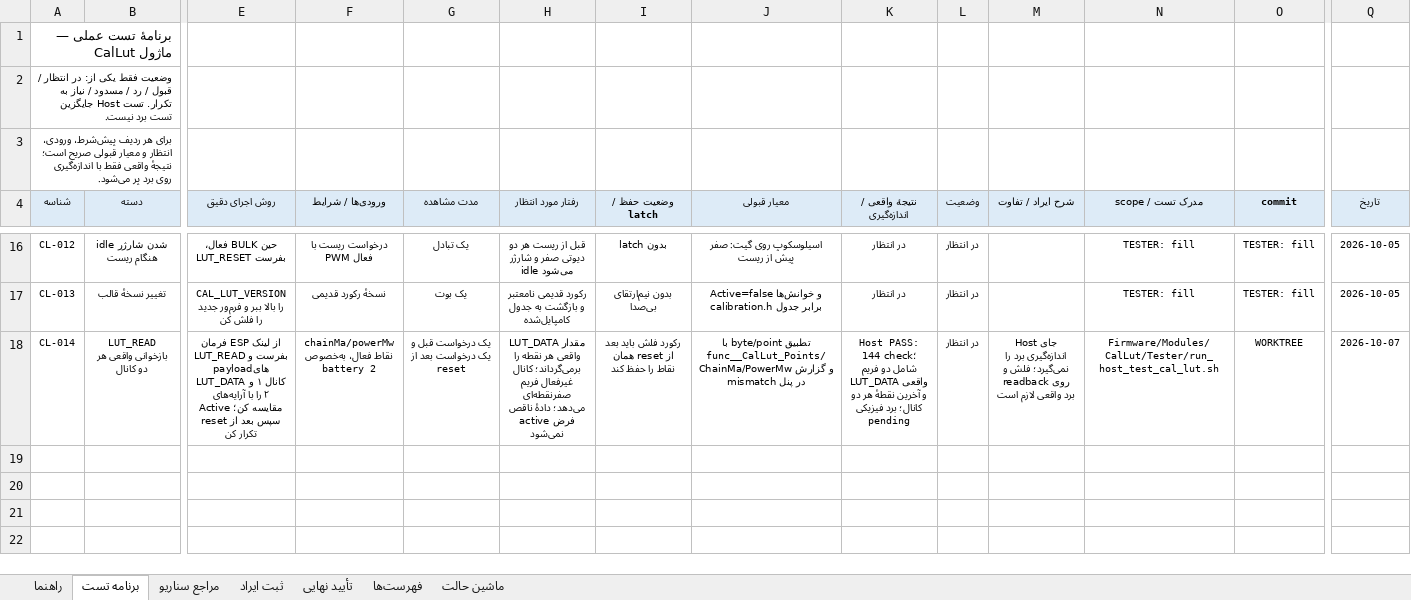
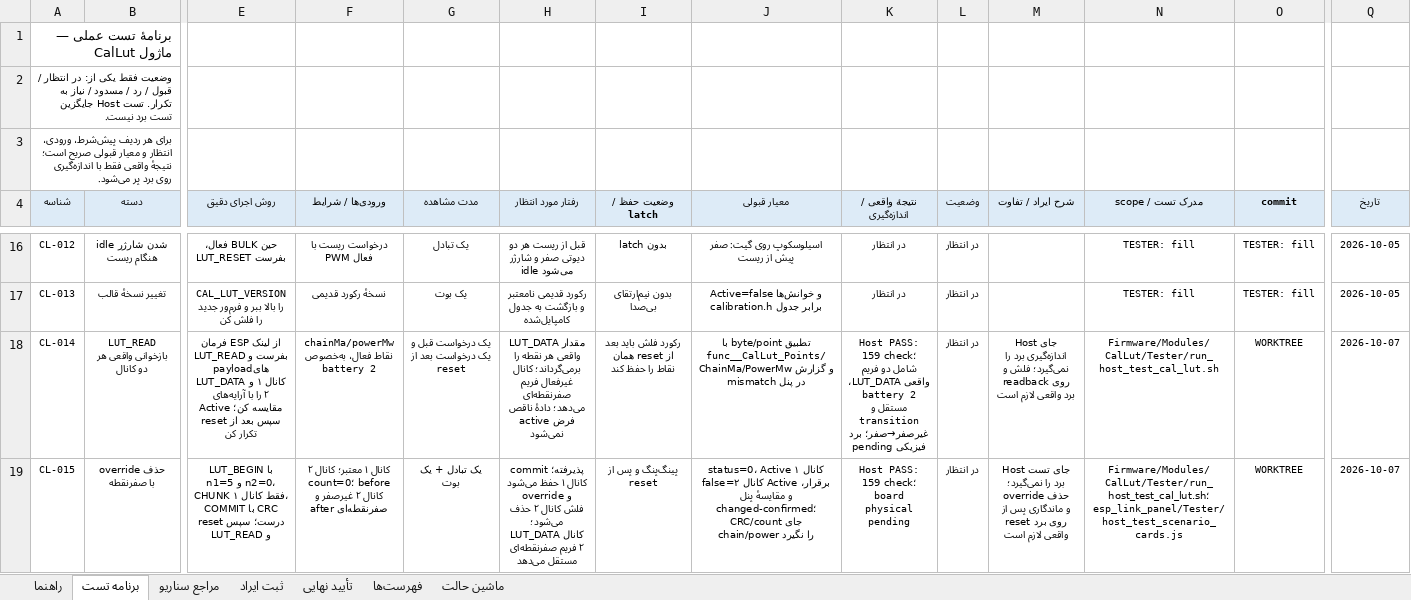
Before and after one commit to sargoliwork101-ui/ChangeOver, an Excel workbook: Firmware/Modules/CalLut/CalLut_Validation.xlsx, sheet برنامه تست, drawn as a sheet; only a part is shown, gaps mark what is left out; values as stored, in another font and other column widths than the file's, no borders; rows hold the shown columns only; the diff names each change by its address in the sheet, - before the commit and + after, or states it on an @@ line.

```diff
--- a/Firmware/Modules/CalLut/CalLut_Validation.xlsx (sheet برنامه تست)
+++ b/Firmware/Modules/CalLut/CalLut_Validation.xlsx (sheet برنامه تست)
-K18 (نتیجهٔ واقعی / اندازه‌گیری): Host PASS: 144 check؛ شامل دو فریم واقعی LUT_DATA و آخرین نقطهٔ هر دو کانال؛ برد فیزیکی…
+K18 (نتیجهٔ واقعی / اندازه‌گیری): Host PASS: 159 check؛ شامل دو فریم واقعی LUT_DATA، battery 2 مستقل و transition غیرصفر→صفر؛ برد فیزیکی…
+row 19: CL-015 | حذف override با صفرنقطه | LUT_BEGIN با n1=5 و n2=0، CHUNK فقط کانال ۱، COMMIT با CRC درست؛ سپس reset و LUT_READ | کانال ۱ معتبر؛ کانال ۲ count=0؛ before کانال ۲ غیرصفر و after صفرنقطه‌ای | یک تبادل + یک بوت | commit پذیرفته؛ کانال ۱ حفظ می‌شود و override فلش کانال ۲ حذف می‌شود؛ LUT_DATA کانال ۲ فریم صفرنقطه‌ای مستقل می‌دهد | پینگ‌پنگ و پس از reset | status=0، Active کانال ۱ برقرار، Active کانال ۲=false و مقایسهٔ پنل changed-confirmed؛ CRC/count جای chain/power را نگیرد | Host PASS: 159 check؛ board physical pending | در انتظار | Host جای تست برد را نمی‌گیرد؛ حذف override و ماندگاری پس از reset روی برد واقعی لازم است | Firmware/Modules/CalLut/Tester/run_host_test_cal_lut.sh؛ esp_link_panel/Tester/host_test_scenario_cards.js | WORKTREE | 2026-10-07
```
Also changed, not shown: sheet تأیید نهایی, Firmware/Modules/EspLink/EspLink_Validation.xlsx, 8 other files.
